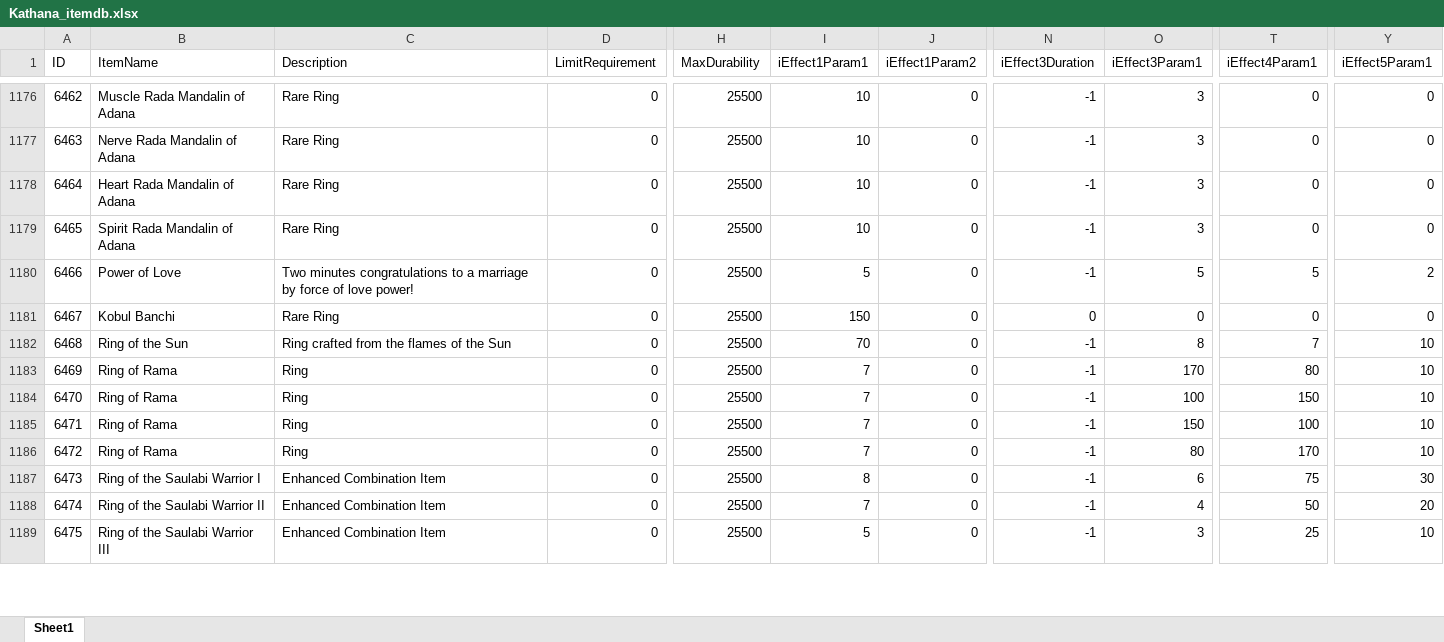
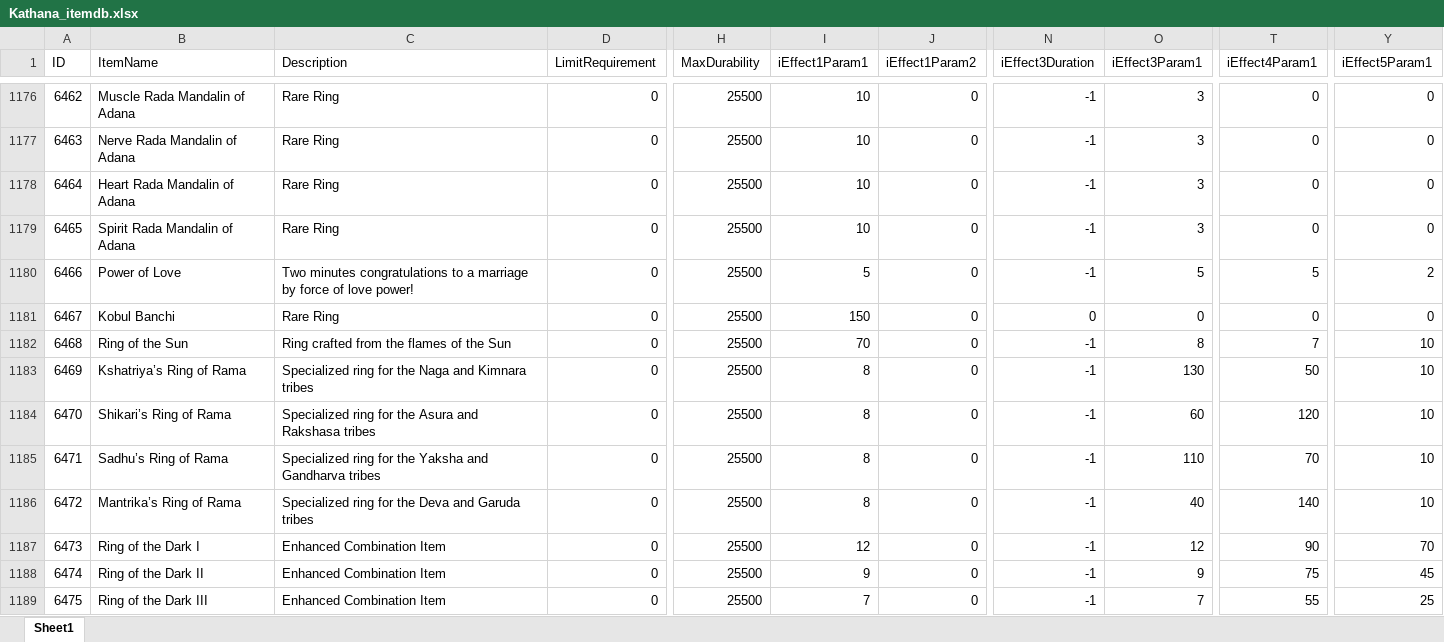
Before and after one commit to dBuena/Kathana, an Excel workbook: itemdb/weapons/tools/Kathana_itemdb.xlsx, sheet Sheet1, drawn as a sheet; only a part is shown, gaps mark what is left out; values as stored, in another font and other column widths than the file's, no cell formats; the diff covers the shown part only; the diff names each change by its address in the sheet, - before the commit and + after, or states it on an @@ line.

Commit message:
update itemdb

```diff
--- a/itemdb/weapons/tools/Kathana_itemdb.xlsx (sheet Sheet1)
+++ b/itemdb/weapons/tools/Kathana_itemdb.xlsx (sheet Sheet1)
-B1183 (ItemName): Ring of Rama
+B1183 (ItemName): Kshatriya’s Ring of Rama
-C1183 (Description): Ring
+C1183 (Description): Specialized ring for the Naga and Kimnara tribes
-I1183:I1186 (iEffect1Param1): 7
+I1183:I1186 (iEffect1Param1): 8
-O1183 (iEffect3Param1): 170
+O1183 (iEffect3Param1): 130
-T1183 (iEffect4Param1): 80
+T1183 (iEffect4Param1): 50
-B1184 (ItemName): Ring of Rama
+B1184 (ItemName): Shikari’s Ring of Rama
-C1184 (Description): Ring
+C1184 (Description): Specialized ring for the Asura and Rakshasa tribes
-O1184 (iEffect3Param1): 100
+O1184 (iEffect3Param1): 60
-T1184 (iEffect4Param1): 150
+T1184 (iEffect4Param1): 120
-B1185 (ItemName): Ring of Rama
+B1185 (ItemName): Sadhu’s Ring of Rama
-C1185 (Description): Ring
+C1185 (Description): Specialized ring for the Yaksha and Gandharva tribes
-O1185 (iEffect3Param1): 150
+O1185 (iEffect3Param1): 110
-T1185 (iEffect4Param1): 100
+T1185 (iEffect4Param1): 70
-B1186 (ItemName): Ring of Rama
+B1186 (ItemName): Mantrika’s Ring of Rama
-C1186 (Description): Ring
+C1186 (Description): Specialized ring for the Deva and Garuda tribes
-O1186 (iEffect3Param1): 80
+O1186 (iEffect3Param1): 40
-T1186 (iEffect4Param1): 170
+T1186 (iEffect4Param1): 140
-B1187 (ItemName): Ring of the Saulabi Warrior I
+B1187 (ItemName): Ring of the Dark I
-I1187 (iEffect1Param1): 8
+I1187 (iEffect1Param1): 12
-O1187 (iEffect3Param1): 6
+O1187 (iEffect3Param1): 12
-T1187 (iEffect4Param1): 75
+T1187 (iEffect4Param1): 90
-Y1187 (iEffect5Param1): 30
+Y1187 (iEffect5Param1): 70
-B1188 (ItemName): Ring of the Saulabi Warrior II
+B1188 (ItemName): Ring of the Dark II
-I1188 (iEffect1Param1): 7
+I1188 (iEffect1Param1): 9
-O1188 (iEffect3Param1): 4
+O1188 (iEffect3Param1): 9
-T1188 (iEffect4Param1): 50
+T1188 (iEffect4Param1): 75
-Y1188 (iEffect5Param1): 20
+Y1188 (iEffect5Param1): 45
-B1189 (ItemName): Ring of the Saulabi Warrior III
+B1189 (ItemName): Ring of the Dark III
-I1189 (iEffect1Param1): 5
+I1189 (iEffect1Param1): 7
-O1189 (iEffect3Param1): 3
+O1189 (iEffect3Param1): 7
-T1189 (iEffect4Param1): 25
+T1189 (iEffect4Param1): 55
-Y1189 (iEffect5Param1): 10
+Y1189 (iEffect5Param1): 25
```
Also changed, not shown: 1 added row and 63 edited cells elsewhere in this sheet, cell formats, 2 other files.
